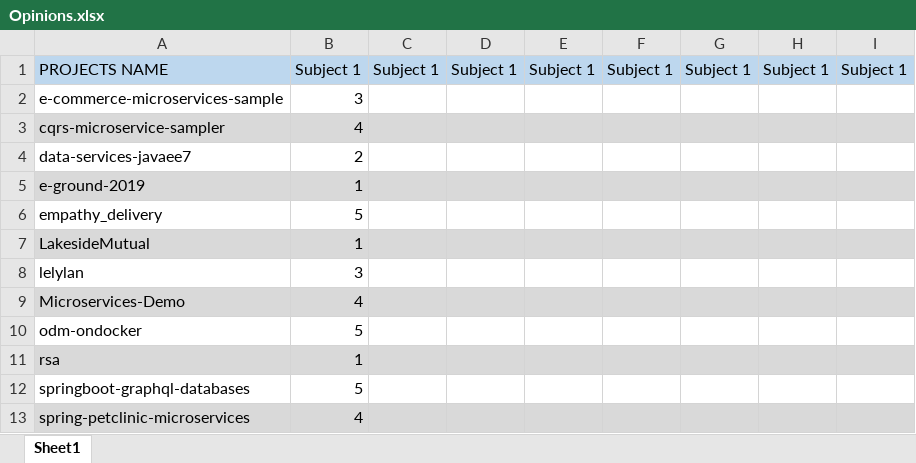
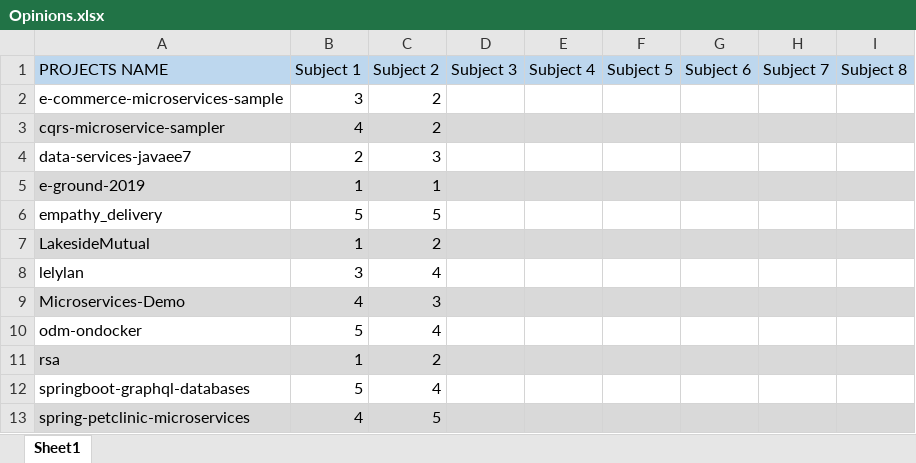
Before and after one commit to bugii/SME-Group1, an Excel workbook: MicroDepGraph/Opinions.xlsx, sheet Sheet1, drawn as a sheet; values as stored, in another font and other column widths than the file's, no borders; the diff names each change by its address in the sheet, - before the commit and + after, or states it on an @@ line.

```diff
--- a/MicroDepGraph/Opinions.xlsx (sheet Sheet1)
+++ b/MicroDepGraph/Opinions.xlsx (sheet Sheet1)
-C1: Subject 1
+C1: Subject 2
-D1: Subject 1
+D1: Subject 3
-E1: Subject 1
+E1: Subject 4
-F1: Subject 1
+F1: Subject 5
-G1: Subject 1
+G1: Subject 6
-H1: Subject 1
+H1: Subject 7
-I1: Subject 1
+I1: Subject 8
-C2:C3 (Subject 2): (empty)
+C2:C3 (Subject 2): 2
-C4 (Subject 2): (empty)
+C4 (Subject 2): 3
-C5 (Subject 2): (empty)
+C5 (Subject 2): 1
-C6 (Subject 2): (empty)
+C6 (Subject 2): 5
-C7 (Subject 2): (empty)
+C7 (Subject 2): 2
-C8 (Subject 2): (empty)
+C8 (Subject 2): 4
-C9 (Subject 2): (empty)
+C9 (Subject 2): 3
-C10 (Subject 2): (empty)
+C10 (Subject 2): 4
-C11 (Subject 2): (empty)
+C11 (Subject 2): 2
-C12 (Subject 2): (empty)
+C12 (Subject 2): 4
-C13 (Subject 2): (empty)
+C13 (Subject 2): 5
```
Also changed, not shown: MicroDepGraph/Data analysis.xlsx.
